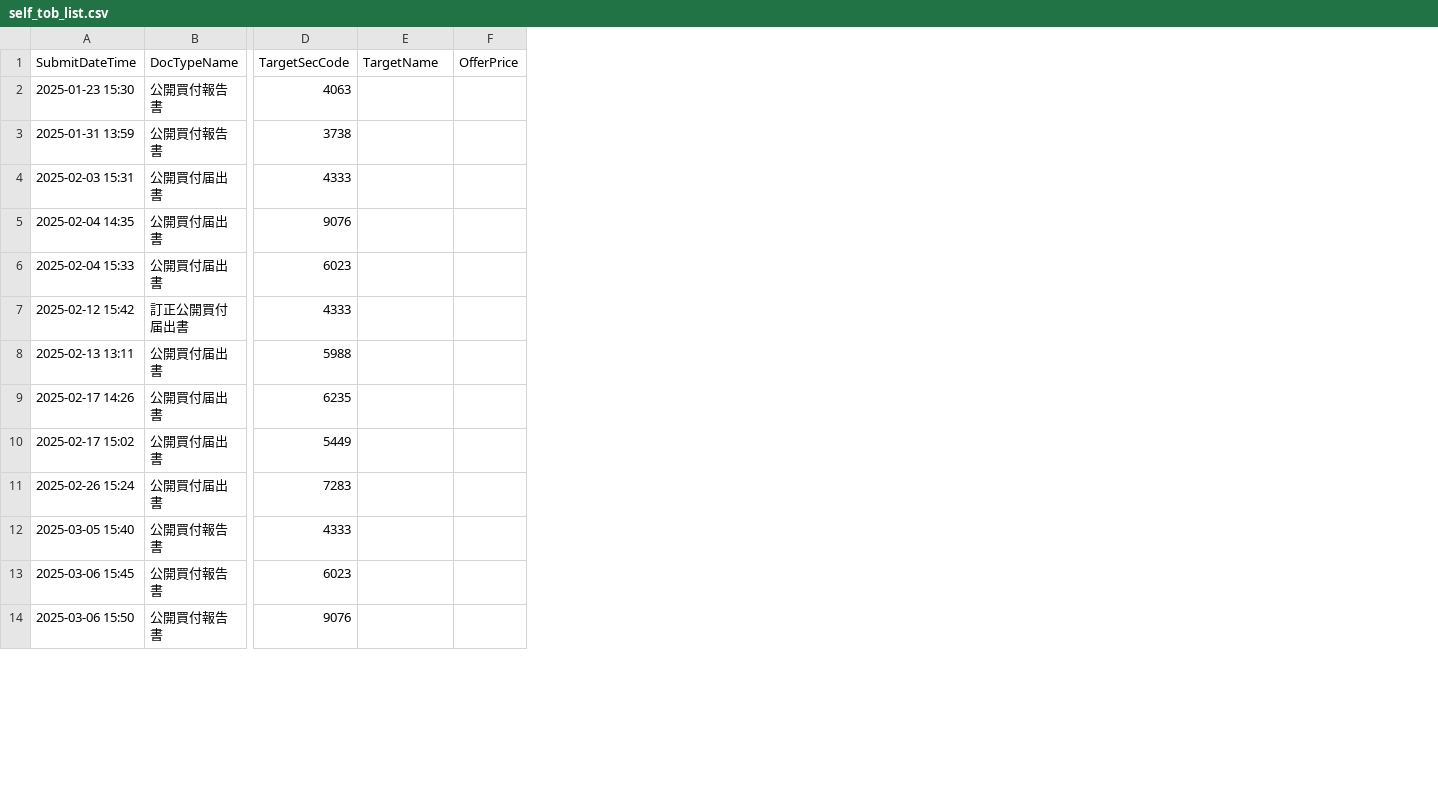
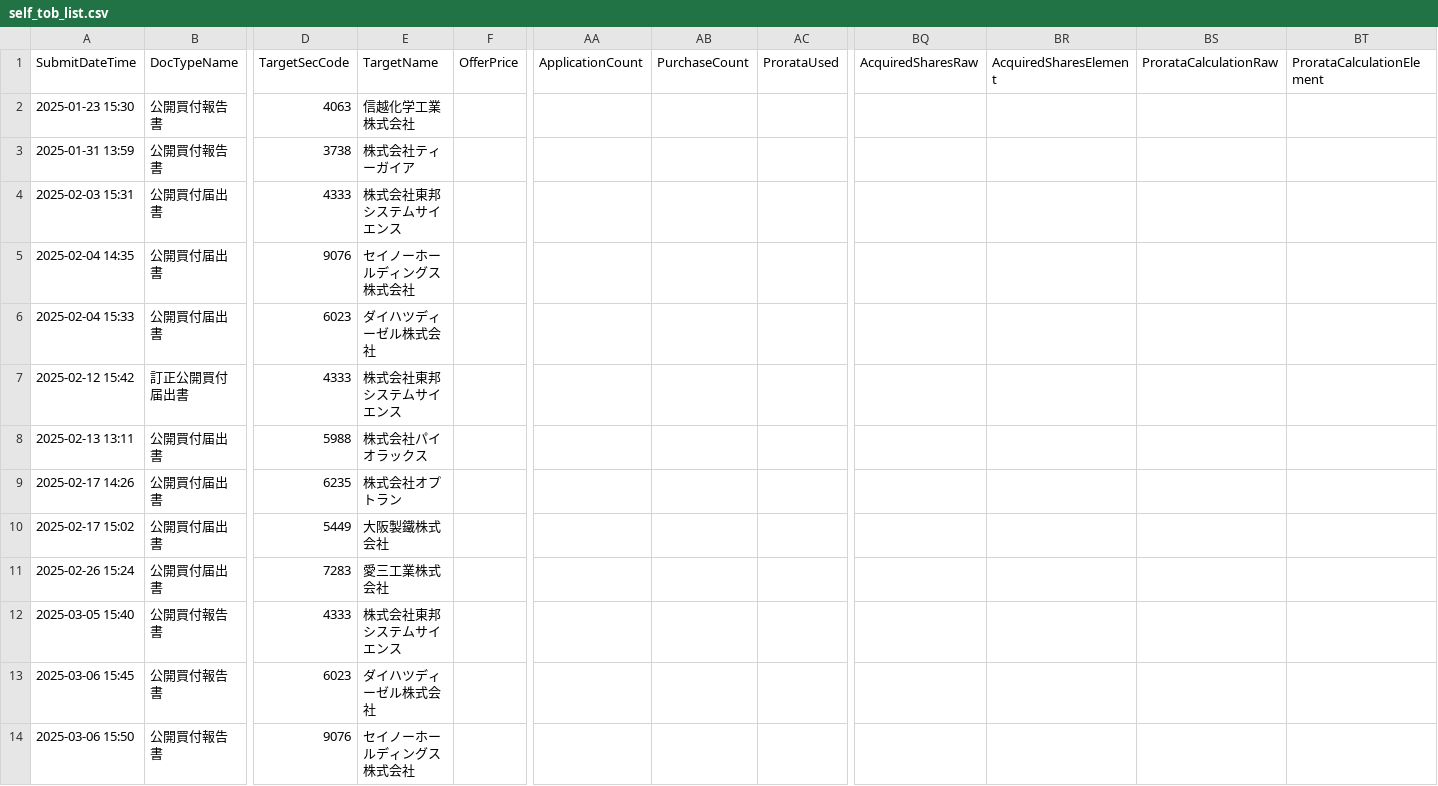
Before and after one commit to YoshitakaNakajimaGH/tob-edinet-fetch, a CSV file: output/current/self_tob_list.csv, drawn as a sheet; only a part is shown, gaps mark what is left out; the diff covers the shown part only; the diff names each change by its address in the sheet, - before the commit and + after, or states it on an @@ line.

```diff
--- a/output/current/self_tob_list.csv
+++ b/output/current/self_tob_list.csv
+column AA (ApplicationCount), empty
+column AB (PurchaseCount), empty
+column AC (ProrataUsed), empty
+column BQ (AcquiredSharesRaw), empty
+column BR (AcquiredSharesElement), empty
+column BS (ProrataCalculationRaw), empty
+column BT (ProrataCalculationElement), empty
-E2 (TargetName): (empty)
+E2 (TargetName): 信越化学工業株式会社
-E3 (TargetName): (empty)
+E3 (TargetName): 株式会社ティーガイア
-E4 (TargetName): (empty)
+E4 (TargetName): 株式会社東邦システムサイエンス
-E5 (TargetName): (empty)
+E5 (TargetName): セイノーホールディングス株式会社
-E6 (TargetName): (empty)
+E6 (TargetName): ダイハツディーゼル株式会社
-E7 (TargetName): (empty)
+E7 (TargetName): 株式会社東邦システムサイエンス
-E8 (TargetName): (empty)
+E8 (TargetName): 株式会社パイオラックス
-E9 (TargetName): (empty)
+E9 (TargetName): 株式会社オプトラン
-E10 (TargetName): (empty)
+E10 (TargetName): 大阪製鐵株式会社
-E11 (TargetName): (empty)
+E11 (TargetName): 愛三工業株式会社
-E12 (TargetName): (empty)
+E12 (TargetName): 株式会社東邦システムサイエンス
-E13 (TargetName): (empty)
+E13 (TargetName): ダイハツディーゼル株式会社
-E14 (TargetName): (empty)
+E14 (TargetName): セイノーホールディングス株式会社
```
Also changed, not shown: 91 edited cells elsewhere in this file, output/current/self_tob_cases.csv, output/current/tob_cases.csv, 14 other files.
